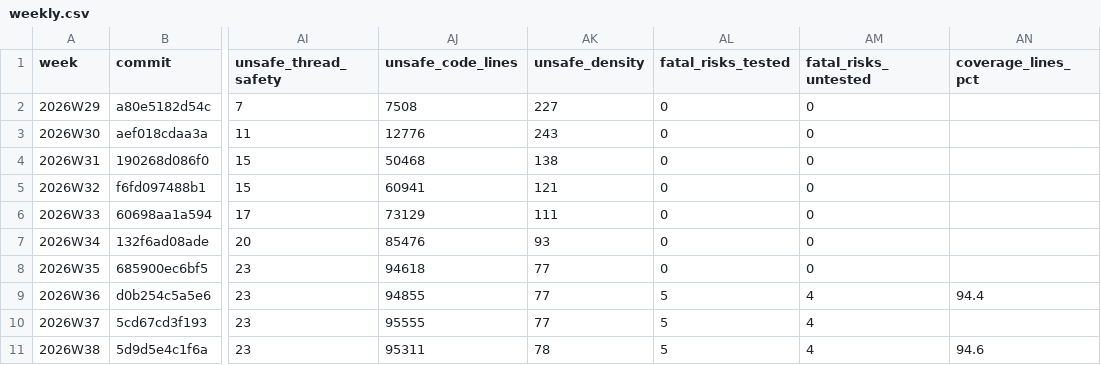
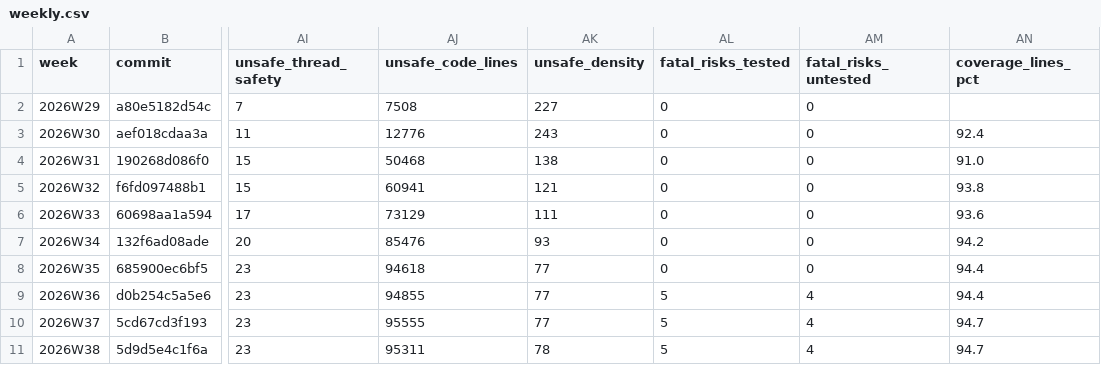
Before and after one commit to crickertech/nife, a CSV file: notes/project-metrics/weekly.csv, drawn as a sheet; only a part is shown, gaps mark what is left out; the diff names each change by its address in the sheet, - before the commit and + after, or states it on an @@ line.

```diff
--- a/notes/project-metrics/weekly.csv
+++ b/notes/project-metrics/weekly.csv
-AN3 (coverage_lines_pct): (empty)
+AN3 (coverage_lines_pct): 92.4
-AN4 (coverage_lines_pct): (empty)
+AN4 (coverage_lines_pct): 91.0
-AN5 (coverage_lines_pct): (empty)
+AN5 (coverage_lines_pct): 93.8
-AN6 (coverage_lines_pct): (empty)
+AN6 (coverage_lines_pct): 93.6
-AN7 (coverage_lines_pct): (empty)
+AN7 (coverage_lines_pct): 94.2
-AN8 (coverage_lines_pct): (empty)
+AN8 (coverage_lines_pct): 94.4
-AN10 (coverage_lines_pct): (empty)
+AN10 (coverage_lines_pct): 94.7
-AN11 (coverage_lines_pct): 94.6
+AN11 (coverage_lines_pct): 94.7
```
Also changed, not shown: 4 other files.
